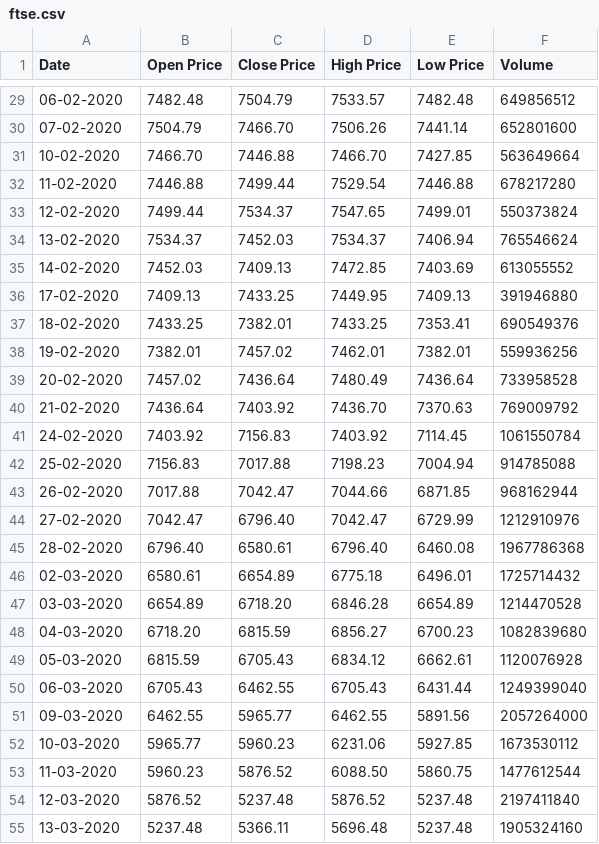
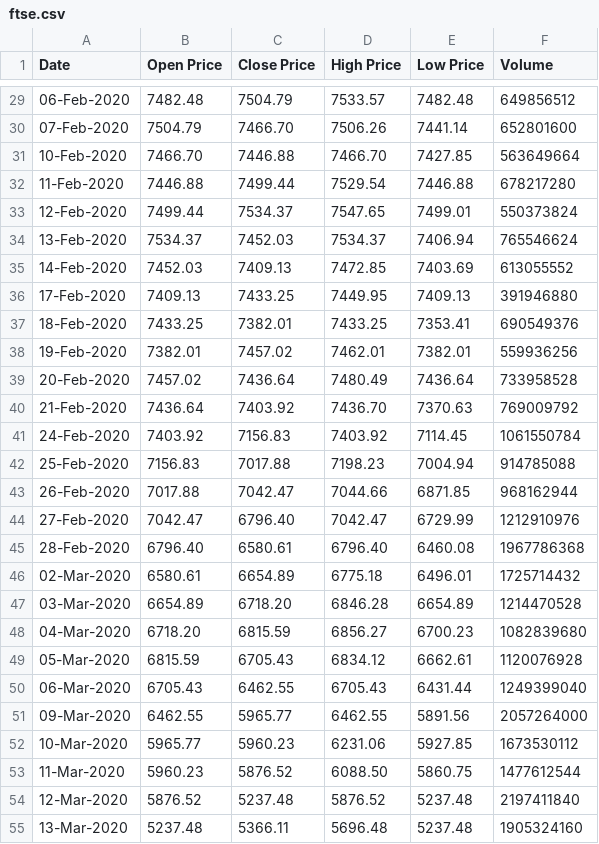
Before and after one commit to fznsakib/covidology, a CSV file: data/ftse.csv, drawn as a sheet; only a part is shown, gaps mark what is left out; the diff covers the shown part only.

```diff
--- a/data/ftse.csv
+++ b/data/ftse.csv
@@ -29,27 +29,27 @@ Date,Open Price,Close Price,High Price,Low Price,Volume
-06-02-2020,7482.48,7504.79,7533.57,7482.48,649856512
-07-02-2020,7504.79,7466.70,7506.26,7441.14,652801600
-10-02-2020,7466.70,7446.88,7466.70,7427.85,563649664
-11-02-2020,7446.88,7499.44,7529.54,7446.88,678217280
-12-02-2020,7499.44,7534.37,7547.65,7499.01,550373824
-13-02-2020,7534.37,7452.03,7534.37,7406.94,765546624
-14-02-2020,7452.03,7409.13,7472.85,7403.69,613055552
-17-02-2020,7409.13,7433.25,7449.95,7409.13,391946880
-18-02-2020,7433.25,7382.01,7433.25,7353.41,690549376
-19-02-2020,7382.01,7457.02,7462.01,7382.01,559936256
-20-02-2020,7457.02,7436.64,7480.49,7436.64,733958528
-21-02-2020,7436.64,7403.92,7436.70,7370.63,769009792
-24-02-2020,7403.92,7156.83,7403.92,7114.45,1061550784
-25-02-2020,7156.83,7017.88,7198.23,7004.94,914785088
-26-02-2020,7017.88,7042.47,7044.66,6871.85,968162944
-27-02-2020,7042.47,6796.40,7042.47,6729.99,1212910976
-28-02-2020,6796.40,6580.61,6796.40,6460.08,1967786368
-02-03-2020,6580.61,6654.89,6775.18,6496.01,1725714432
-03-03-2020,6654.89,6718.20,6846.28,6654.89,1214470528
-04-03-2020,6718.20,6815.59,6856.27,6700.23,1082839680
-05-03-2020,6815.59,6705.43,6834.12,6662.61,1120076928
-06-03-2020,6705.43,6462.55,6705.43,6431.44,1249399040
-09-03-2020,6462.55,5965.77,6462.55,5891.56,2057264000
-10-03-2020,5965.77,5960.23,6231.06,5927.85,1673530112
-11-03-2020,5960.23,5876.52,6088.50,5860.75,1477612544
-12-03-2020,5876.52,5237.48,5876.52,5237.48,2197411840
-13-03-2020,5237.48,5366.11,5696.48,5237.48,1905324160
+06-Feb-2020,7482.48,7504.79,7533.57,7482.48,649856512
+07-Feb-2020,7504.79,7466.70,7506.26,7441.14,652801600
+10-Feb-2020,7466.70,7446.88,7466.70,7427.85,563649664
+11-Feb-2020,7446.88,7499.44,7529.54,7446.88,678217280
+12-Feb-2020,7499.44,7534.37,7547.65,7499.01,550373824
+13-Feb-2020,7534.37,7452.03,7534.37,7406.94,765546624
+14-Feb-2020,7452.03,7409.13,7472.85,7403.69,613055552
+17-Feb-2020,7409.13,7433.25,7449.95,7409.13,391946880
+18-Feb-2020,7433.25,7382.01,7433.25,7353.41,690549376
+19-Feb-2020,7382.01,7457.02,7462.01,7382.01,559936256
+20-Feb-2020,7457.02,7436.64,7480.49,7436.64,733958528
+21-Feb-2020,7436.64,7403.92,7436.70,7370.63,769009792
+24-Feb-2020,7403.92,7156.83,7403.92,7114.45,1061550784
+25-Feb-2020,7156.83,7017.88,7198.23,7004.94,914785088
+26-Feb-2020,7017.88,7042.47,7044.66,6871.85,968162944
+27-Feb-2020,7042.47,6796.40,7042.47,6729.99,1212910976
+28-Feb-2020,6796.40,6580.61,6796.40,6460.08,1967786368
+02-Mar-2020,6580.61,6654.89,6775.18,6496.01,1725714432
+03-Mar-2020,6654.89,6718.20,6846.28,6654.89,1214470528
+04-Mar-2020,6718.20,6815.59,6856.27,6700.23,1082839680
+05-Mar-2020,6815.59,6705.43,6834.12,6662.61,1120076928
+06-Mar-2020,6705.43,6462.55,6705.43,6431.44,1249399040
+09-Mar-2020,6462.55,5965.77,6462.55,5891.56,2057264000
+10-Mar-2020,5965.77,5960.23,6231.06,5927.85,1673530112
+11-Mar-2020,5960.23,5876.52,6088.50,5860.75,1477612544
+12-Mar-2020,5876.52,5237.48,5876.52,5237.48,2197411840
+13-Mar-2020,5237.48,5366.11,5696.48,5237.48,1905324160
```
Also changed, not shown: 8 added rows and 27 edited cells elsewhere in this file.
